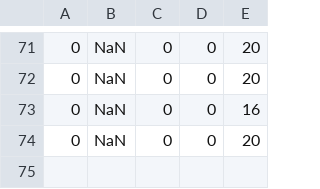
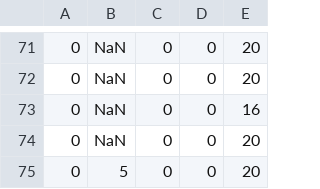
Before and after one commit to Amposter/Unity-AIM, a CSV file: Assets/results/output.csv, drawn as a sheet; only a part is shown, gaps mark what is left out; the diff names each change by its address in the sheet, - before the commit and + after, or states it on an @@ line.

```diff
--- a/Assets/results/output.csv
+++ b/Assets/results/output.csv
+row 75: 0 | 5 | 0 | 0 | 20
```
Also changed, not shown: 2 other files.
